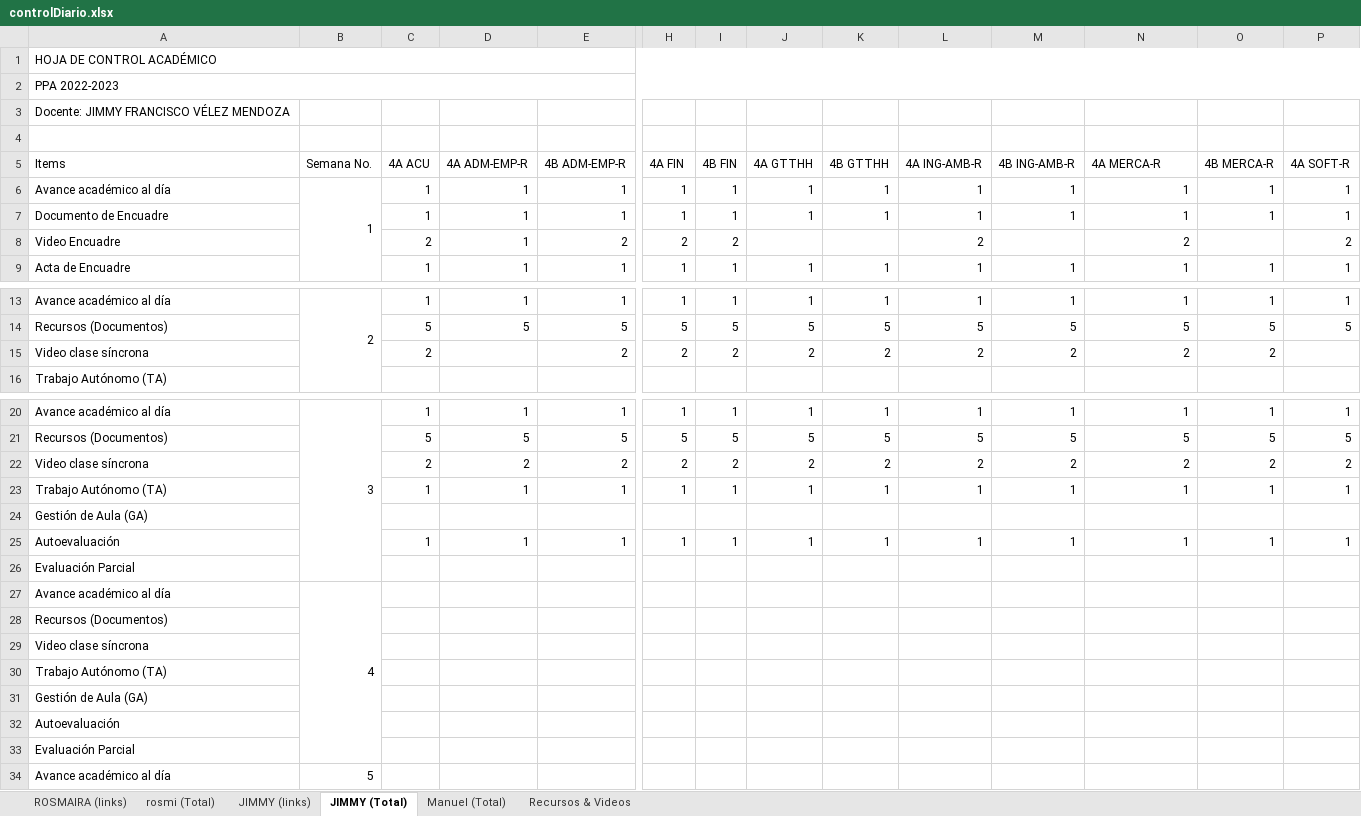
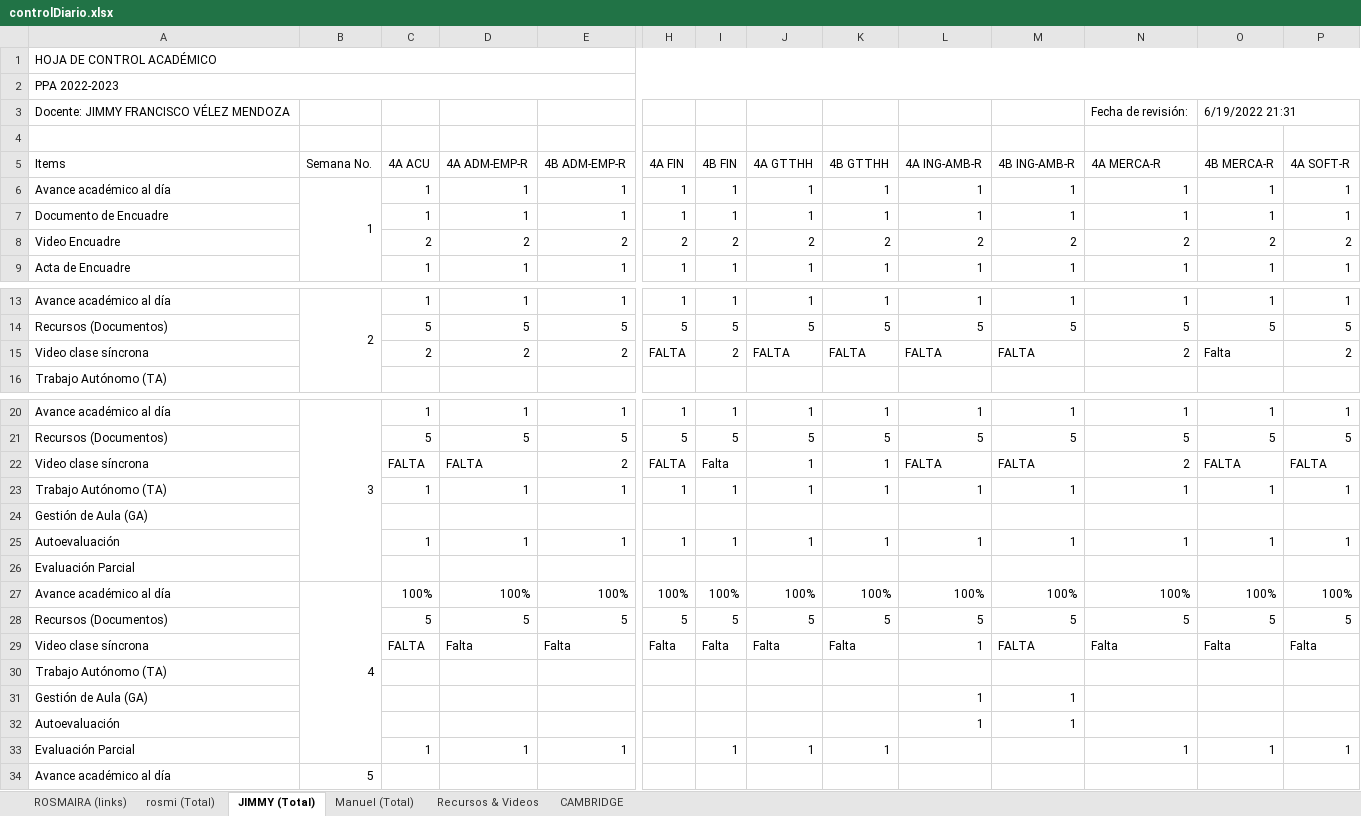
Before and after one commit to vanlarsen/coord_ingles_iv, an Excel workbook: controlDiario.xlsx, sheet JIMMY (Total), drawn as a sheet; only a part is shown, gaps mark what is left out; values as stored, in another font and other column widths than the file's, no cell formats; removed rows and columns are numbered as before the commit, all else as after; rows hold the shown columns only; the diff names each change by its address in the sheet, - before the commit and + after, or states it on an @@ line.

```diff
--- a/controlDiario.xlsx (sheet JIMMY (Total))
+++ b/controlDiario.xlsx (sheet JIMMY (Total))
-sheet tab: JIMMY (links)
+sheet tab: CAMBRIDGE
@@ sheet tab order changed: ROSMAIRA (links) | rosmi (Total) | JIMMY (Total) | Manuel (Total) | Recursos & Videos | CAMBRIDGE @@
-N3 (4A MERCA-R): (empty)
+N3 (4A MERCA-R): Fecha de revisión:
-O3 (4B MERCA-R): (empty)
+O3 (4B MERCA-R): 6/19/2022 21:31
+O3:P3 merged
-D8 (4A ADM-EMP-R): 1
+D8 (4A ADM-EMP-R): 2
-J8 (4A GTTHH): (empty)
+J8 (4A GTTHH): 2
-K8 (4B GTTHH): (empty)
+K8 (4B GTTHH): 2
-M8 (4B ING-AMB-R): (empty)
+M8 (4B ING-AMB-R): 2
-O8 (4B MERCA-R): (empty)
+O8 (4B MERCA-R): 2
-D15 (4A ADM-EMP-R): (empty)
+D15 (4A ADM-EMP-R): 2
-H15 (4A FIN): 2
+H15 (4A FIN): FALTA
-J15 (4A GTTHH): 2
+J15 (4A GTTHH): FALTA
-K15 (4B GTTHH): 2
+K15 (4B GTTHH): FALTA
-L15 (4A ING-AMB-R): 2
+L15 (4A ING-AMB-R): FALTA
-M15 (4B ING-AMB-R): 2
+M15 (4B ING-AMB-R): FALTA
-O15 (4B MERCA-R): 2
+O15 (4B MERCA-R): Falta
-P15 (4A SOFT-R): (empty)
+P15 (4A SOFT-R): 2
-C22 (4A ACU): 2
+C22 (4A ACU): FALTA
-D22 (4A ADM-EMP-R): 2
+D22 (4A ADM-EMP-R): FALTA
-H22 (4A FIN): 2
+H22 (4A FIN): FALTA
-I22 (4B FIN): 2
+I22 (4B FIN): Falta
-J22 (4A GTTHH): 2
+J22 (4A GTTHH): 1
-K22 (4B GTTHH): 2
+K22 (4B GTTHH): 1
-L22 (4A ING-AMB-R): 2
+L22 (4A ING-AMB-R): FALTA
-M22 (4B ING-AMB-R): 2
+M22 (4B ING-AMB-R): FALTA
-O22 (4B MERCA-R): 2
+O22 (4B MERCA-R): FALTA
-P22 (4A SOFT-R): 2
+P22 (4A SOFT-R): FALTA
-row 27: Avance académico al día | 4
-row 28: Recursos (Documentos)
-row 29: Video clase síncrona
+row 27: Avance académico al día | 4 | 100% | 100% | 100% | 100% | 100% | 100% | 100% | 100% | 100% | 100% | 100% | 100%
+row 28: Recursos (Documentos) |  | 5 | 5 | 5 | 5 | 5 | 5 | 5 | 5 | 5 | 5 | 5 | 5
+row 29: Video clase síncrona |  | FALTA | Falta | Falta | Falta | Falta | Falta | Falta | 1 | FALTA | Falta | Falta | Falta
-L31:L32 (4A ING-AMB-R): (empty)
+L31:L32 (4A ING-AMB-R): 1
-M31:M32 (4B ING-AMB-R): (empty)
+M31:M32 (4B ING-AMB-R): 1
-row 33: Evaluación Parcial
+row 33: Evaluación Parcial |  | 1 | 1 | 1 |  | 1 | 1 | 1 |  |  | 1 | 1 | 1
```
Also changed, not shown: sheet rosmi (Total), sheet Manuel (Total), sheet CAMBRIDGE, sheet ROSMAIRA (links), cell formats.
